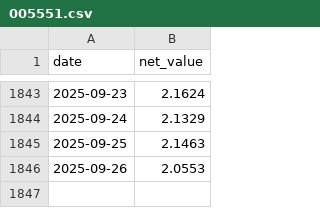
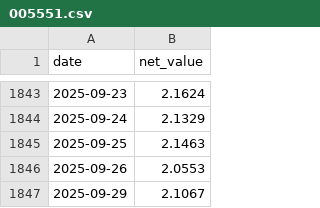
Before and after one commit to qjlxg/can, a CSV file: fund_data/005551.csv, drawn as a sheet; only a part is shown, gaps mark what is left out.

```diff
--- a/fund_data/005551.csv
+++ b/fund_data/005551.csv
@@ -1846 +1846,2 @@ date,net_value
 2025-09-26,2.0553
+2025-09-29,2.1067
```
Also changed, not shown: fund_data/005963.csv, fund_data/007818.csv, 19 other files.
